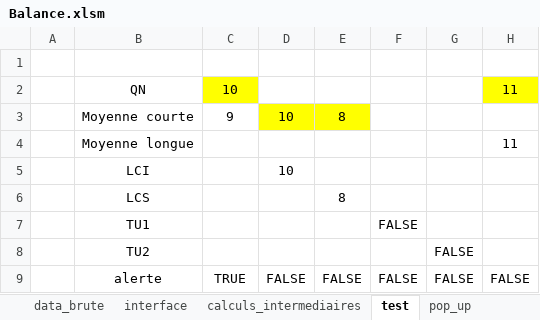
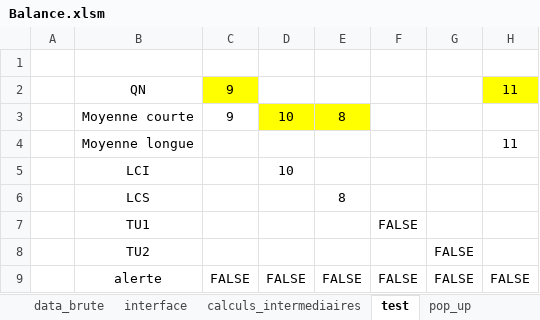
Before and after one commit to adasilva33/balance_solina, an Excel workbook: Balance.xlsm, sheet test, drawn as a sheet; values as stored, in another font and other column widths than the file's, no borders; the diff names each change by its address in the sheet, - before the commit and + after, or states it on an @@ line.

```diff
--- a/Balance.xlsm (sheet test)
+++ b/Balance.xlsm (sheet test)
-C2: 10
+C2: 9
-C9: TRUE
+C9: FALSE
```
Also changed, not shown: sheet data_brute, sheet calculs_intermediaires, sheet pop_up, sheet interface, charts or pictures, 2 other files.
